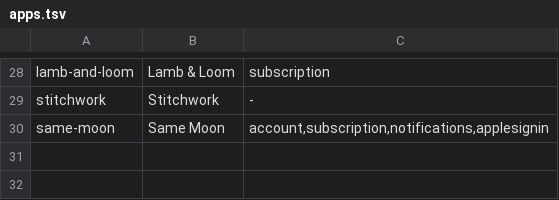
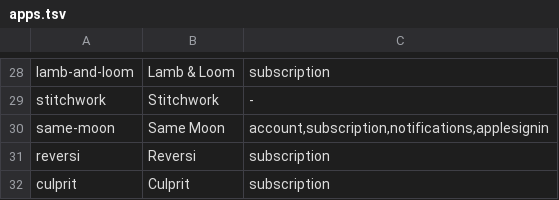
Before and after one commit to katinkia/katinkia.github.io, a TSV file: tools/apps.tsv, drawn as a sheet; only a part is shown, gaps mark what is left out.

```diff
--- a/tools/apps.tsv
+++ b/tools/apps.tsv
@@ -30 +30,3 @@ stitchwork	Stitchwork	-
 same-moon	Same Moon	account,subscription,notifications,applesignin
+reversi	Reversi	subscription
+culprit	Culprit	subscription
```
Also changed, not shown: 3 other files.
